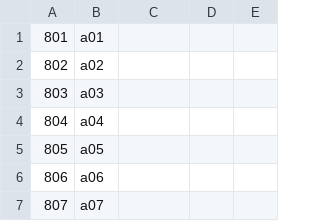
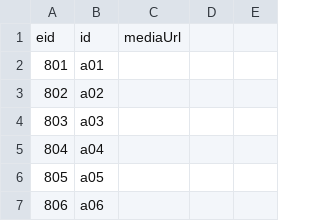
Before and after one commit to MNW1862/audioguide, a CSV file: data.csv, drawn as a sheet; only a part is shown; the shorter side is filled out with more unchanged rows; the diff names each change by its address in the sheet, - before the commit and + after, or states it on an @@ line.

Commit message:
add csv header to data file

```diff
--- a/data.csv
+++ b/data.csv
+row 1: eid | id | mediaUrl
```
